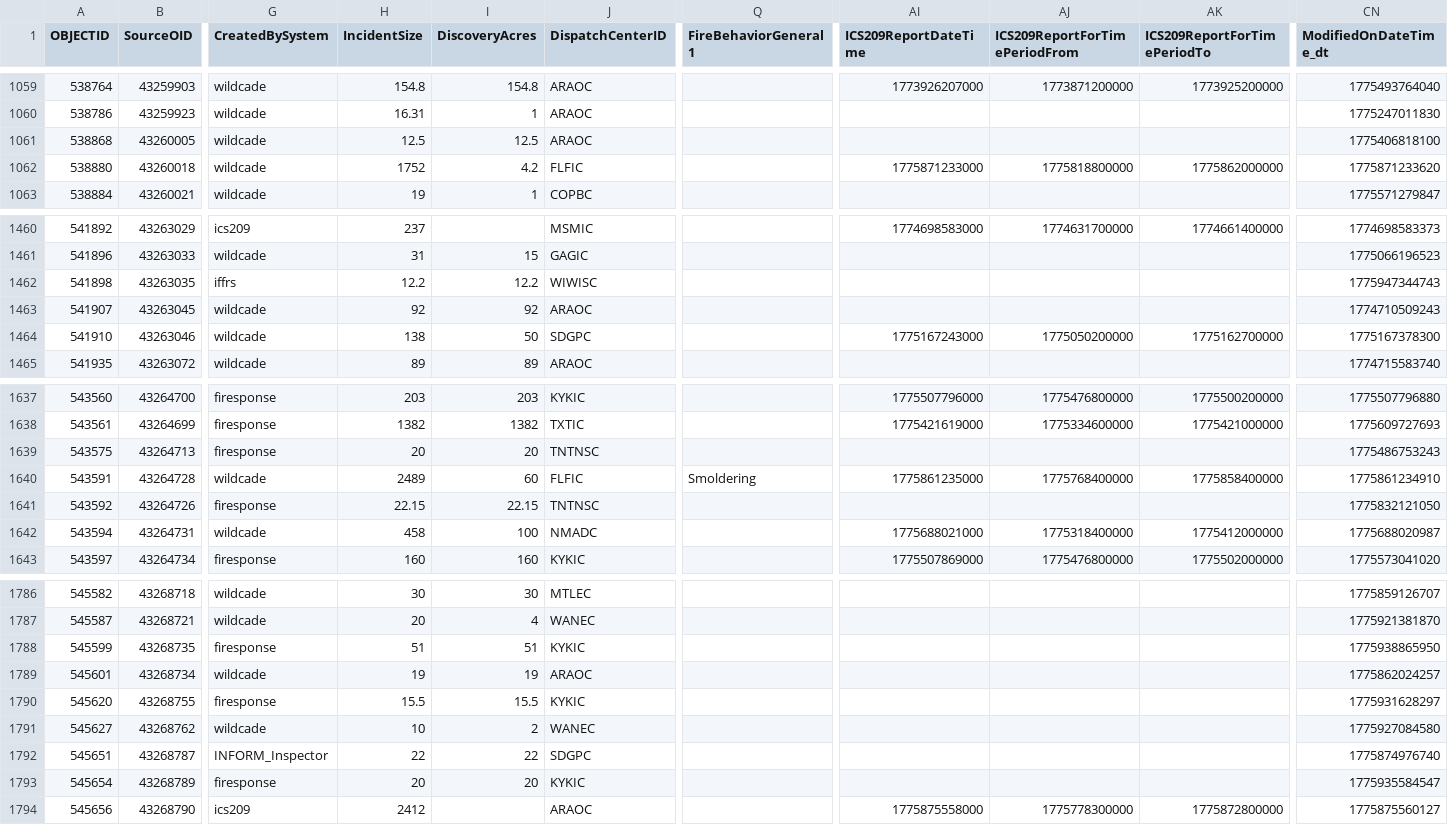
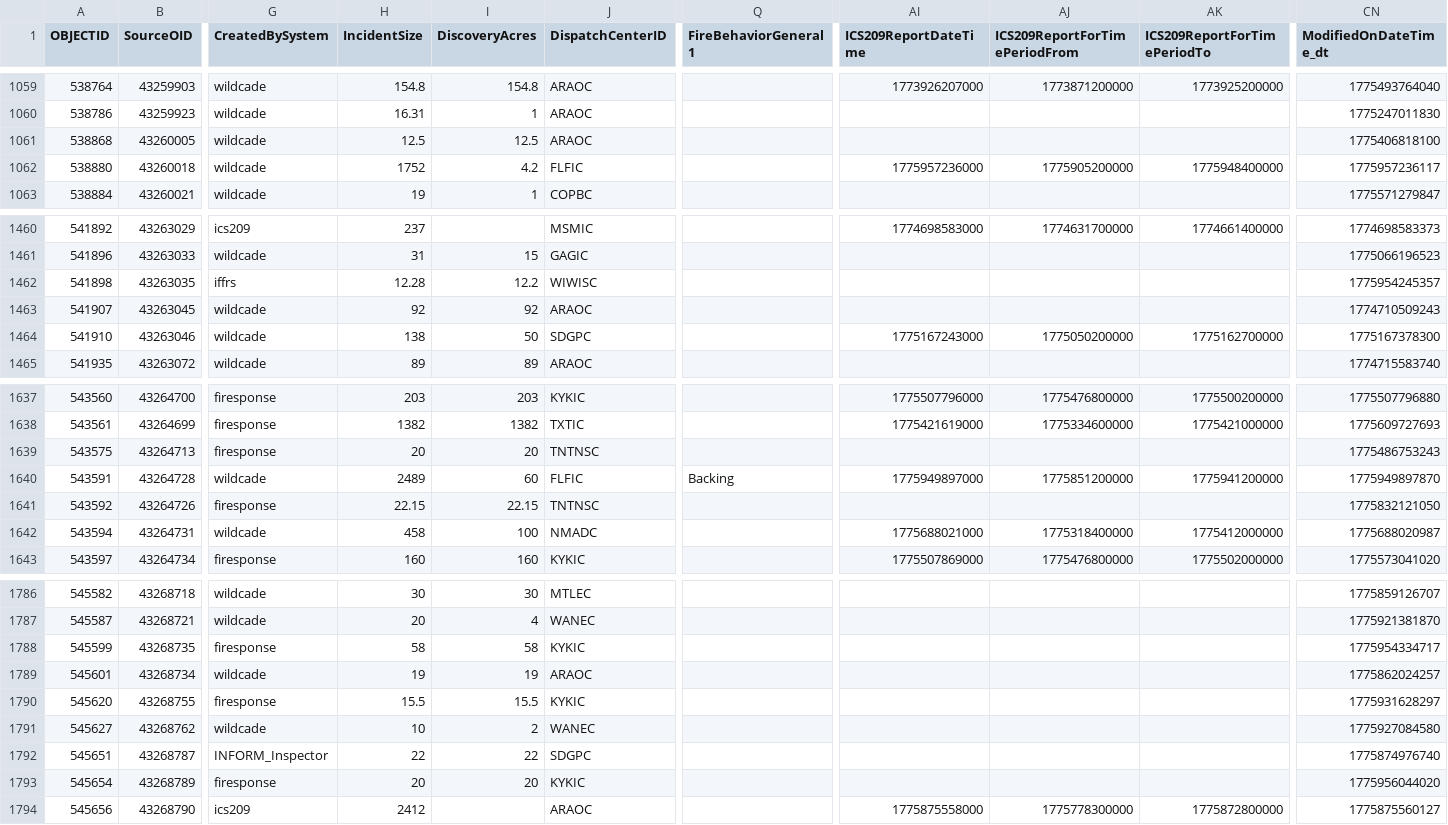
Before and after one commit to githamm/wildfire-tracker, a CSV file: data/wildfire_ytd.csv, drawn as a sheet; only a part is shown, gaps mark what is left out; the diff covers the shown part only; the diff names each change by its address in the sheet, - before the commit and + after, or states it on an @@ line.

```diff
--- a/data/wildfire_ytd.csv
+++ b/data/wildfire_ytd.csv
-AI1062 (ICS209ReportDateTime): 1775871233000
+AI1062 (ICS209ReportDateTime): 1775957236000
-AJ1062 (ICS209ReportForTimePeriodFrom): 1775818800000
+AJ1062 (ICS209ReportForTimePeriodFrom): 1775905200000
-AK1062 (ICS209ReportForTimePeriodTo): 1775862000000
+AK1062 (ICS209ReportForTimePeriodTo): 1775948400000
-CN1062 (ModifiedOnDateTime_dt): 1775871233620
+CN1062 (ModifiedOnDateTime_dt): 1775957236117
-H1462 (IncidentSize): 12.2
+H1462 (IncidentSize): 12.28
-CN1462 (ModifiedOnDateTime_dt): 1775947344743
+CN1462 (ModifiedOnDateTime_dt): 1775954245357
-Q1640 (FireBehaviorGeneral1): Smoldering
+Q1640 (FireBehaviorGeneral1): Backing
-AI1640 (ICS209ReportDateTime): 1775861235000
+AI1640 (ICS209ReportDateTime): 1775949897000
-AJ1640 (ICS209ReportForTimePeriodFrom): 1775768400000
+AJ1640 (ICS209ReportForTimePeriodFrom): 1775851200000
-AK1640 (ICS209ReportForTimePeriodTo): 1775858400000
+AK1640 (ICS209ReportForTimePeriodTo): 1775941200000
-CN1640 (ModifiedOnDateTime_dt): 1775861234910
+CN1640 (ModifiedOnDateTime_dt): 1775949897870
-H1788 (IncidentSize): 51
+H1788 (IncidentSize): 58
-I1788 (DiscoveryAcres): 51
+I1788 (DiscoveryAcres): 58
-CN1788 (ModifiedOnDateTime_dt): 1775938865950
+CN1788 (ModifiedOnDateTime_dt): 1775954334717
-CN1793 (ModifiedOnDateTime_dt): 1775935584547
+CN1793 (ModifiedOnDateTime_dt): 1775956044020
```
Also changed, not shown: 1 added row, 1 removed row and 77 edited cells elsewhere in this file.
